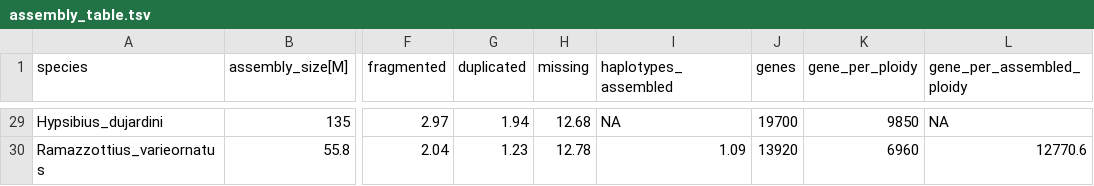
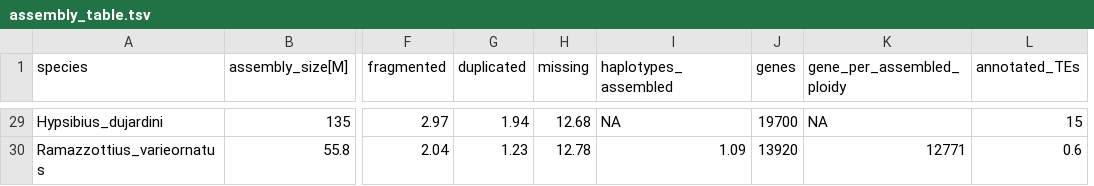
Before and after one commit to KamilSJaron/genomic-features-of-parthenogenetic-animals, a TSV file: tables/assembly_table.tsv, drawn as a sheet; only a part is shown, gaps mark what is left out; removed rows and columns are numbered as before the commit, all else as after; the diff covers the shown part only; the diff names each change by its address in the sheet, - before the commit and + after, or states it on an @@ line.

```diff
--- a/tables/assembly_table.tsv
+++ b/tables/assembly_table.tsv
-column K (gene_per_ploidy), rows 29-30: 9850 | 6960
+column L (annotated_TEs), rows 29-30: 15 | 0.6
-K30 (gene_per_assembled_ploidy): 12770.6
+K30 (gene_per_assembled_ploidy): 12771
```
Also changed, not shown: 18 edited cells elsewhere in this file, 1 other file.
